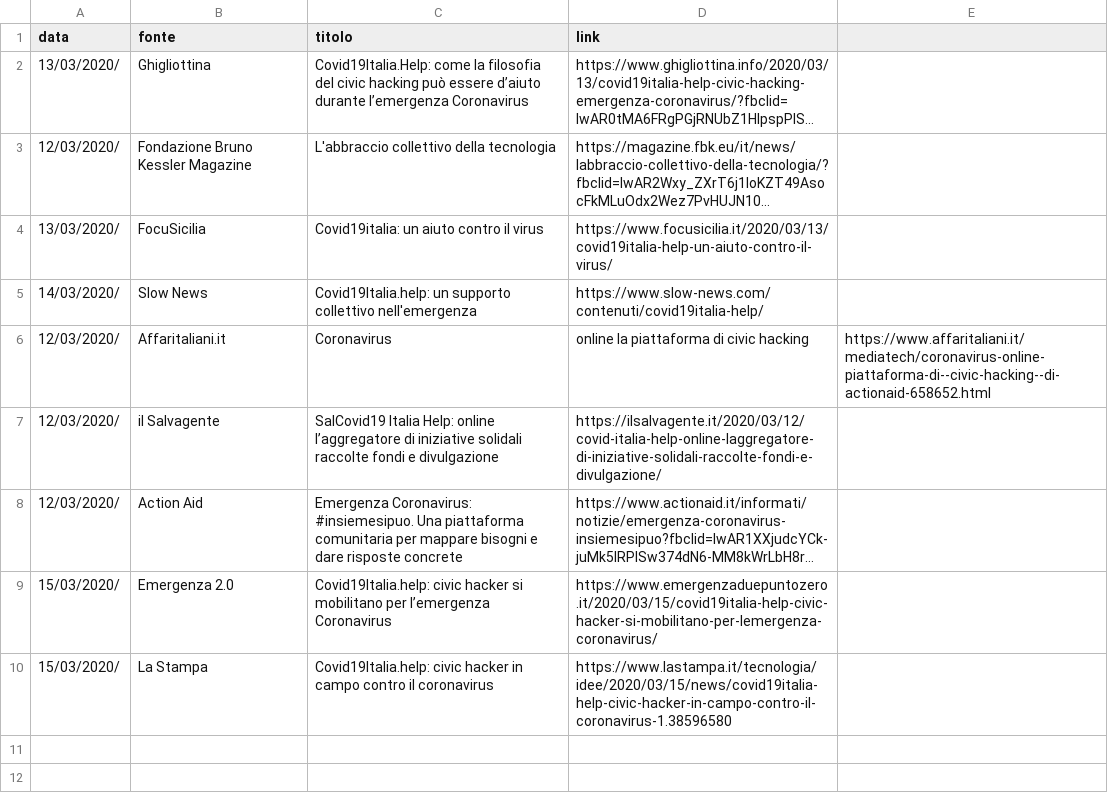
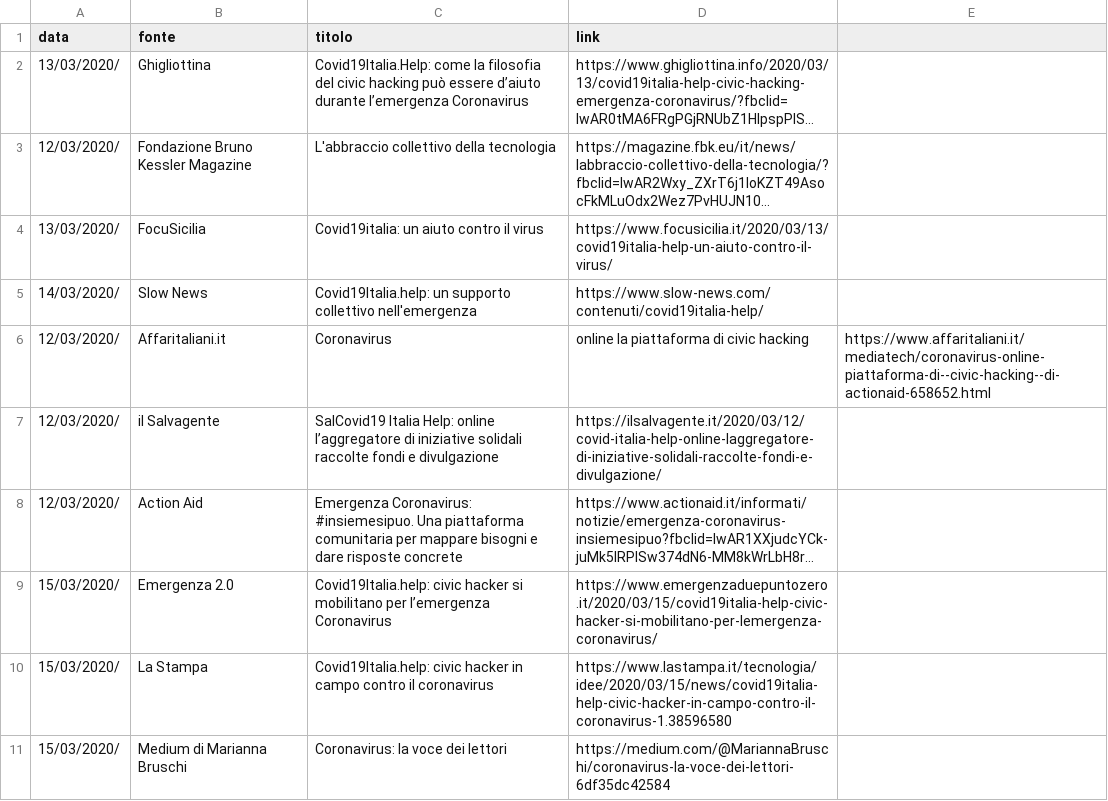
Before and after one commit to emergenzeHack/covid19italia, a CSV file: _data/press.csv, drawn as a sheet; long unchanged cells end in ….

Commit message:
Update press.csv

```diff
--- a/_data/press.csv
+++ b/_data/press.csv
@@ -10 +10,2 @@ data,fonte,titolo,link
 15/03/2020/,La Stampa,Covid19Italia.help: civic hacker in campo contro il coronavirus,https://www.lastampa.it/tecnologia/idee/2020/03/15/news/covid19italia-help-civic-hacker-in-campo-contro-il-coronavirus-1.38596580
+15/03/2020/,Medium di Marianna Bruschi,Coronavirus: la voce dei lettori,https://medium.com/@MariannaBruschi/coronavirus-la-voce-dei-lettori-6df35dc42584
```
